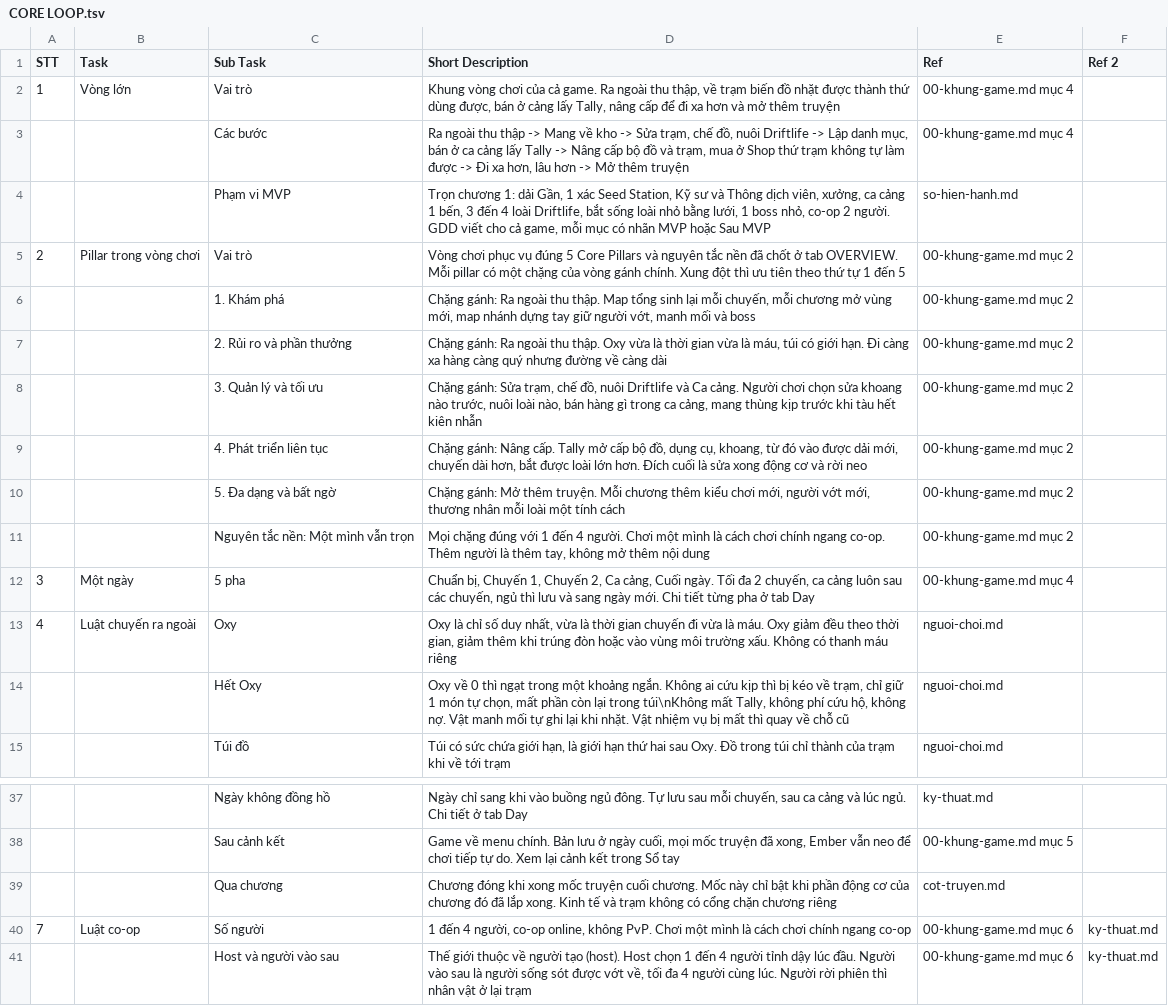
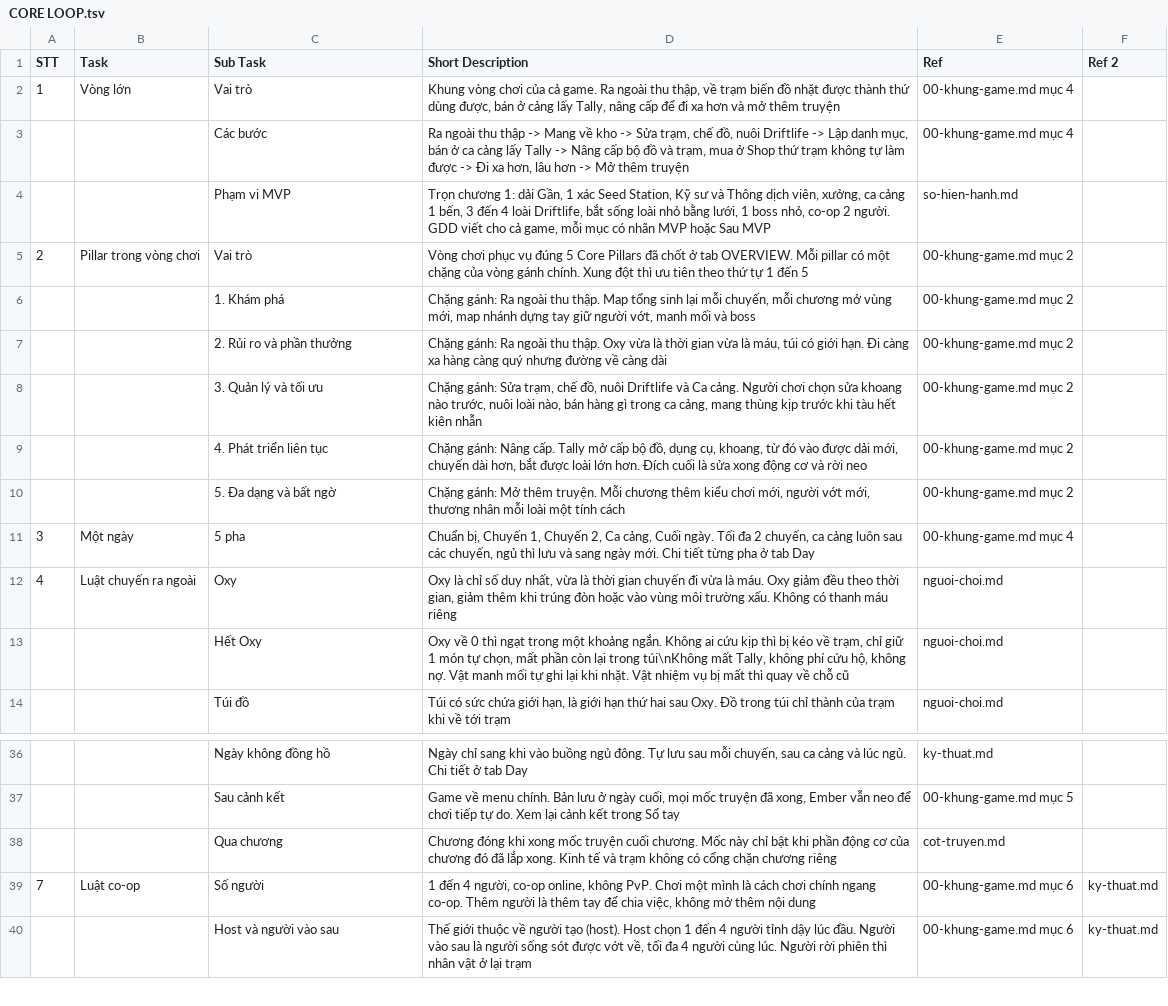
Before and after one commit to huycv18/DATN-SP27, a TSV file: projects/game-moi/gdd/sheet/CORE LOOP.tsv, drawn as a sheet; only a part is shown, gaps mark what is left out.

Commit message:
Bỏ hàng Nguyên tắc nền Solo or Together khỏi bảng 5 pillar ở OVERVIEW và CORE LOOP theo Lead, ý co-op giữ ở USP 4 và mục Luật co-op

```diff
--- a/projects/game-moi/gdd/sheet/CORE LOOP.tsv
+++ b/projects/game-moi/gdd/sheet/CORE LOOP.tsv
@@ -4,3 +4,3 @@ STT	Task	Sub Task	Short Description	Ref	Ref 2
 		Phạm vi MVP	Trọn chương 1: dải Gần, 1 xác Seed Station, Kỹ sư và Thông dịch viên, xưởng, ca cảng 1 bến, 3 đến 4 loài Driftlife, bắt sống loài nhỏ bằng lưới, 1 boss nhỏ, co-op 2 người. GDD viết cho cả game, mỗi mục có nhãn MVP hoặc Sau MVP	so-hien-hanh.md
-2	Pillar trong vòng chơi	Vai trò	Vòng chơi phục vụ đúng 5 Core Pillars và nguyên tắc nền đã chốt ở tab OVERVIEW. Mỗi pillar có một chặng của vòng gánh chính. Xung đột thì ưu tiên theo thứ tự 1 đến 5	00-khung-game.md mục 2
+2	Pillar trong vòng chơi	Vai trò	Vòng chơi phục vụ đúng 5 Core Pillars đã chốt ở tab OVERVIEW. Mỗi pillar có một chặng của vòng gánh chính. Xung đột thì ưu tiên theo thứ tự 1 đến 5	00-khung-game.md mục 2
 		1. Khám phá	Chặng gánh: Ra ngoài thu thập. Map tổng sinh lại mỗi chuyến, mỗi chương mở vùng mới, map nhánh dựng tay giữ người vớt, manh mối và boss	00-khung-game.md mục 2
@@ -10,3 +10,2 @@ STT	Task	Sub Task	Short Description	Ref	Ref 2
 		5. Đa dạng và bất ngờ	Chặng gánh: Mở thêm truyện. Mỗi chương thêm kiểu chơi mới, người vớt mới, thương nhân mỗi loài một tính cách	00-khung-game.md mục 2
-		Nguyên tắc nền: Một mình vẫn trọn	Mọi chặng đúng với 1 đến 4 người. Chơi một mình là cách chơi chính ngang co-op. Thêm người là thêm tay, không mở thêm nội dung	00-khung-game.md mục 2
 3	Một ngày	5 pha	Chuẩn bị, Chuyến 1, Chuyến 2, Ca cảng, Cuối ngày. Tối đa 2 chuyến, ca cảng luôn sau các chuyến, ngủ thì lưu và sang ngày mới. Chi tiết từng pha ở tab Day	00-khung-game.md mục 4
@@ -39,3 +38,3 @@ STT	Task	Sub Task	Short Description	Ref	Ref 2
 		Qua chương	Chương đóng khi xong mốc truyện cuối chương. Mốc này chỉ bật khi phần động cơ của chương đó đã lắp xong. Kinh tế và trạm không có cổng chặn chương riêng	cot-truyen.md
-7	Luật co-op	Số người	1 đến 4 người, co-op online, không PvP. Chơi một mình là cách chơi chính ngang co-op	00-khung-game.md mục 6	ky-thuat.md
+7	Luật co-op	Số người	1 đến 4 người, co-op online, không PvP. Chơi một mình là cách chơi chính ngang co-op. Thêm người là thêm tay để chia việc, không mở thêm nội dung	00-khung-game.md mục 6	ky-thuat.md
 		Host và người vào sau	Thế giới thuộc về người tạo (host). Host chọn 1 đến 4 người tỉnh dậy lúc đầu. Người vào sau là người sống sót được vớt về, tối đa 4 người cùng lúc. Người rời phiên thì nhân vật ở lại trạm	00-khung-game.md mục 6	ky-thuat.md
```
Also changed, not shown: projects/game-moi/gdd/sheet/OVERVIEW.tsv, 1 other file.
